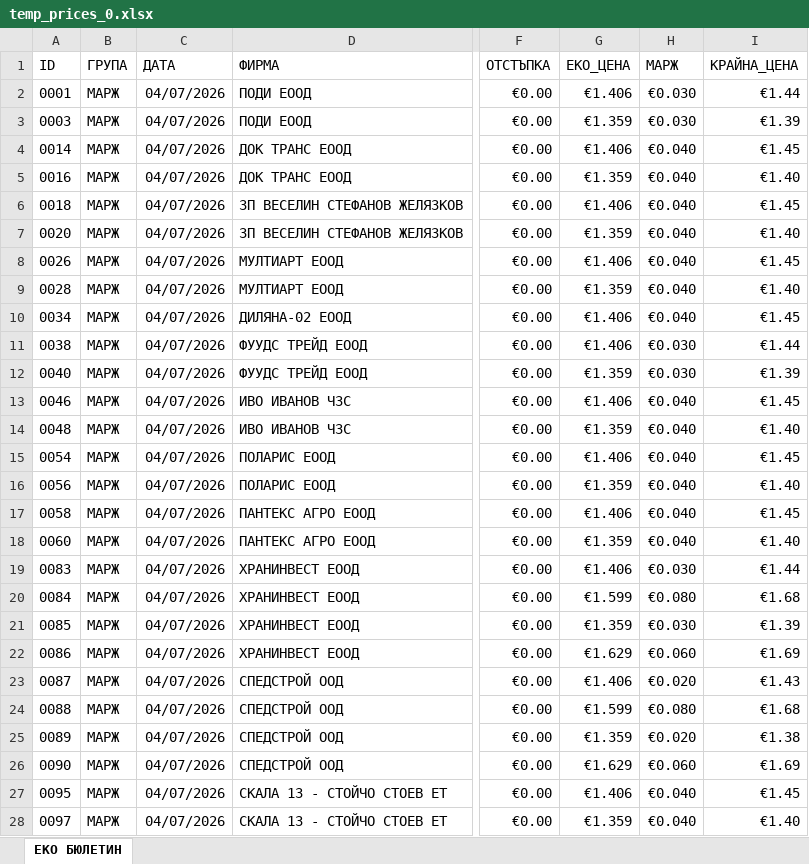
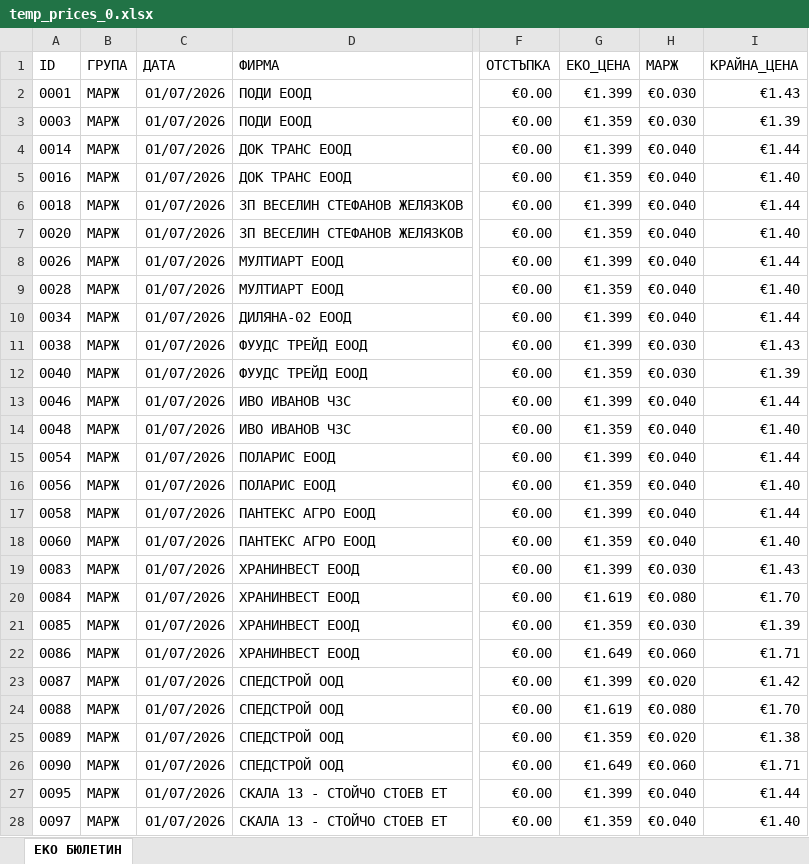
Before and after one commit to plamensve/eko_users, an Excel workbook: media/temp_prices_0.xlsx, sheet ЕКО БЮЛЕТИН, drawn as a sheet; only a part is shown, gaps mark what is left out; values as stored, in another font and other column widths than the file's, no borders; the diff covers the shown part only; the diff names each change by its address in the sheet, - before the commit and + after, or states it on an @@ line.

```diff
--- a/media/temp_prices_0.xlsx (sheet ЕКО БЮЛЕТИН)
+++ b/media/temp_prices_0.xlsx (sheet ЕКО БЮЛЕТИН)
-C2:C28 (ДАТА): 04/07/2026
+C2:C28 (ДАТА): 01/07/2026
-G2 (ЕКО_ЦЕНА): €1.406
+G2 (ЕКО_ЦЕНА): €1.399
-I2 (КРАЙНА_ЦЕНА): €1.44
+I2 (КРАЙНА_ЦЕНА): €1.43
-G4 (ЕКО_ЦЕНА): €1.406
+G4 (ЕКО_ЦЕНА): €1.399
-I4 (КРАЙНА_ЦЕНА): €1.45
+I4 (КРАЙНА_ЦЕНА): €1.44
-G6 (ЕКО_ЦЕНА): €1.406
+G6 (ЕКО_ЦЕНА): €1.399
-I6 (КРАЙНА_ЦЕНА): €1.45
+I6 (КРАЙНА_ЦЕНА): €1.44
-G8 (ЕКО_ЦЕНА): €1.406
+G8 (ЕКО_ЦЕНА): €1.399
-I8 (КРАЙНА_ЦЕНА): €1.45
+I8 (КРАЙНА_ЦЕНА): €1.44
-G10:G11 (ЕКО_ЦЕНА): €1.406
+G10:G11 (ЕКО_ЦЕНА): €1.399
-I10 (КРАЙНА_ЦЕНА): €1.45
+I10 (КРАЙНА_ЦЕНА): €1.44
-I11 (КРАЙНА_ЦЕНА): €1.44
+I11 (КРАЙНА_ЦЕНА): €1.43
-G13 (ЕКО_ЦЕНА): €1.406
+G13 (ЕКО_ЦЕНА): €1.399
-I13 (КРАЙНА_ЦЕНА): €1.45
+I13 (КРАЙНА_ЦЕНА): €1.44
-G15 (ЕКО_ЦЕНА): €1.406
+G15 (ЕКО_ЦЕНА): €1.399
-I15 (КРАЙНА_ЦЕНА): €1.45
+I15 (КРАЙНА_ЦЕНА): €1.44
-G17 (ЕКО_ЦЕНА): €1.406
+G17 (ЕКО_ЦЕНА): €1.399
-I17 (КРАЙНА_ЦЕНА): €1.45
+I17 (КРАЙНА_ЦЕНА): €1.44
-G19 (ЕКО_ЦЕНА): €1.406
+G19 (ЕКО_ЦЕНА): €1.399
-I19 (КРАЙНА_ЦЕНА): €1.44
+I19 (КРАЙНА_ЦЕНА): €1.43
-G20 (ЕКО_ЦЕНА): €1.599
+G20 (ЕКО_ЦЕНА): €1.619
-I20 (КРАЙНА_ЦЕНА): €1.68
+I20 (КРАЙНА_ЦЕНА): €1.70
-G22 (ЕКО_ЦЕНА): €1.629
+G22 (ЕКО_ЦЕНА): €1.649
-I22 (КРАЙНА_ЦЕНА): €1.69
+I22 (КРАЙНА_ЦЕНА): €1.71
-G23 (ЕКО_ЦЕНА): €1.406
+G23 (ЕКО_ЦЕНА): €1.399
-I23 (КРАЙНА_ЦЕНА): €1.43
+I23 (КРАЙНА_ЦЕНА): €1.42
-G24 (ЕКО_ЦЕНА): €1.599
+G24 (ЕКО_ЦЕНА): €1.619
-I24 (КРАЙНА_ЦЕНА): €1.68
+I24 (КРАЙНА_ЦЕНА): €1.70
-G26 (ЕКО_ЦЕНА): €1.629
+G26 (ЕКО_ЦЕНА): €1.649
-I26 (КРАЙНА_ЦЕНА): €1.69
+I26 (КРАЙНА_ЦЕНА): €1.71
-G27 (ЕКО_ЦЕНА): €1.406
+G27 (ЕКО_ЦЕНА): €1.399
-I27 (КРАЙНА_ЦЕНА): €1.45
+I27 (КРАЙНА_ЦЕНА): €1.44
```
Also changed, not shown: 14 added rows, 4 removed rows and 542 edited cells elsewhere in this sheet, media/temp_cards.xlsx, media/temp_prices_1.xlsx, 19 other files.
